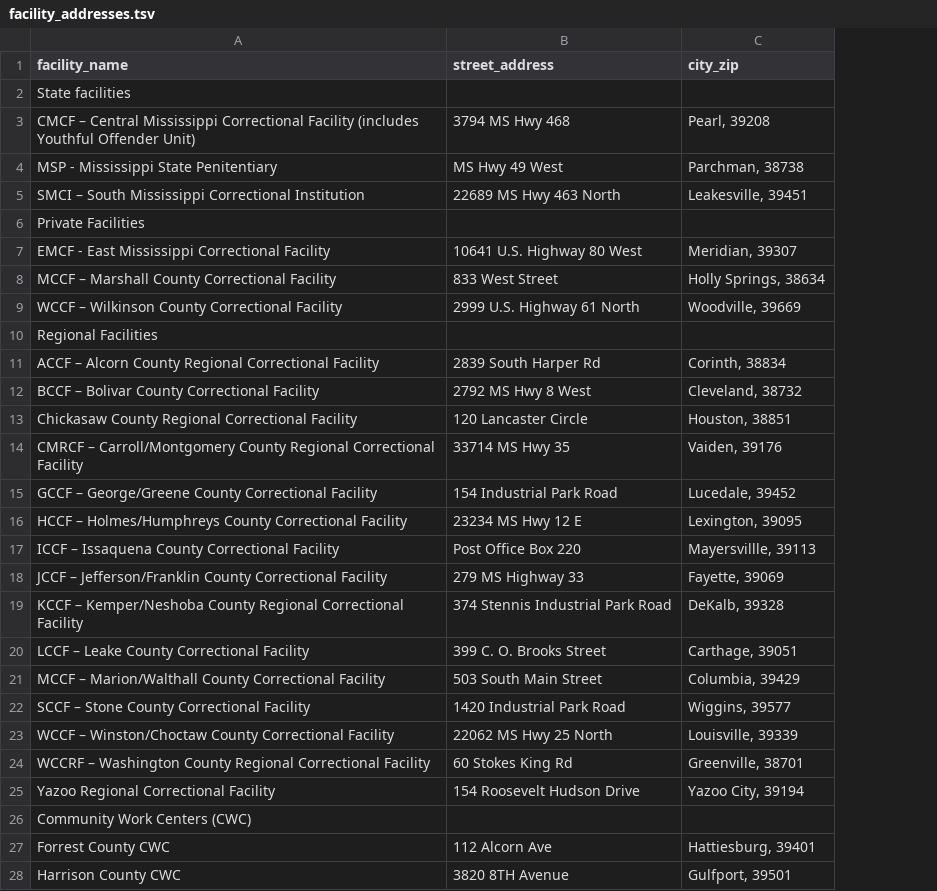
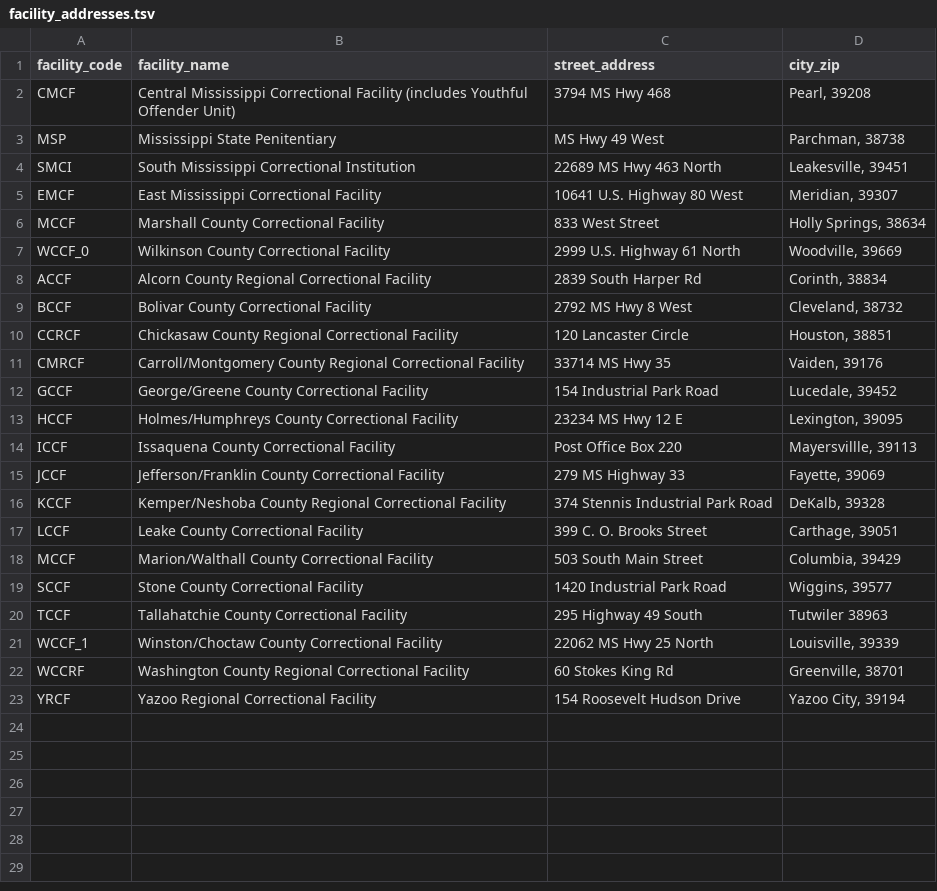
Before and after one commit to kevinclark/inmate-scraping, a TSV file: python/inmate-scraping/ms/facility_addresses.tsv, drawn as a sheet; only a part is shown; removed rows and columns are numbered as before the commit, all else as after; the diff covers the shown part only; the diff names each change by its address in the sheet, - before the commit and + after, or states it on an @@ line.

Commit message:
finished ms
Downloads all inmate ids and facilities. Sample facilities and download inmate details from sample. Sample from pared down list based on race and facility.

```diff
--- a/python/inmate-scraping/ms/facility_addresses.tsv
+++ b/python/inmate-scraping/ms/facility_addresses.tsv
+column A (facility_code), rows 2-19: CMCF | MSP | SMCI | EMCF | MCCF | WCCF_0 | ACCF | BCCF | CCRCF | CMRCF | GCCF | HCCF | ICCF | JCCF | KCCF | LCCF | MCCF | SCCF; rows 21-23: WCCF_1 | WCCRF | YRCF
-row 2: State facilities
-B2 (facility_name): CMCF – Central Mississippi…
+B2 (facility_name): Central Mississippi…
-B3 (facility_name): MSP - Mississippi State Penitentiary
+B3 (facility_name): Mississippi State Penitentiary
-B4 (facility_name): SMCI – South Mississippi…
+B4 (facility_name): South Mississippi…
-row 6: Private Facilities
-B5 (facility_name): EMCF - East Mississippi Correctional Facility
+B5 (facility_name): East Mississippi Correctional Facility
-B6 (facility_name): MCCF – Marshall County Correctional Facility
+B6 (facility_name): Marshall County Correctional Facility
-B7 (facility_name): WCCF – Wilkinson County Correctional Facility
+B7 (facility_name): Wilkinson County Correctional Facility
-row 10: Regional Facilities
-B8 (facility_name): ACCF – Alcorn County…
+B8 (facility_name): Alcorn County…
-B9 (facility_name): BCCF – Bolivar County Correctional Facility
+B9 (facility_name): Bolivar County Correctional Facility
-B11 (facility_name): CMRCF – Carroll/Montgomery County…
+B11 (facility_name): Carroll/Montgomery County…
-B12 (facility_name): GCCF – George/Greene County…
+B12 (facility_name): George/Greene County…
-B13 (facility_name): HCCF – Holmes/Humphreys County…
+B13 (facility_name): Holmes/Humphreys County…
-B14 (facility_name): ICCF – Issaquena County Correctional Facility
+B14 (facility_name): Issaquena County Correctional Facility
-B15 (facility_name): JCCF – Jefferson/Franklin County…
+B15 (facility_name): Jefferson/Franklin County…
-B16 (facility_name): KCCF – Kemper/Neshoba County…
+B16 (facility_name): Kemper/Neshoba County…
-B17 (facility_name): LCCF – Leake County Correctional Facility
+B17 (facility_name): Leake County Correctional Facility
-B18 (facility_name): MCCF – Marion/Walthall County…
+B18 (facility_name): Marion/Walthall County…
-B19 (facility_name): SCCF – Stone County Correctional Facility
+B19 (facility_name): Stone County Correctional Facility
+row 20: TCCF | Tallahatchie County Correctional Facility | 295 Highway 49 South | Tutwiler 38963
-B21 (facility_name): WCCF – Winston/Choctaw County…
+B21 (facility_name): Winston/Choctaw County…
-B22 (facility_name): WCCRF – Washington County…
+B22 (facility_name): Washington County…
-row 26: Community Work Centers (CWC)
-row 27: Forrest County CWC | 112 Alcorn Ave | Hattiesburg, 39401
-row 28: Harrison County CWC | 3820 8TH Avenue | Gulfport, 39501
```
Also changed, not shown: 8 removed rows elsewhere in this file, 6 other files.
